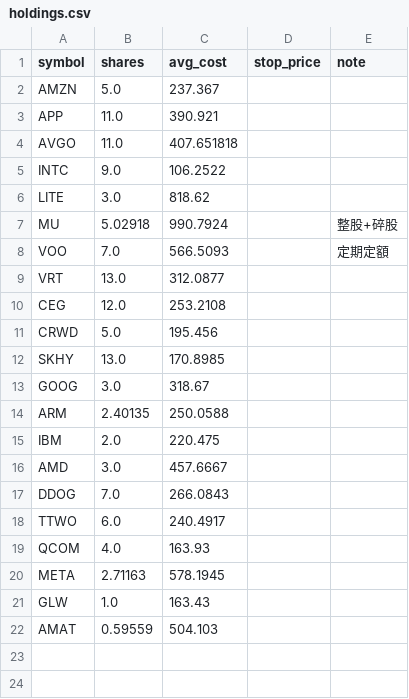
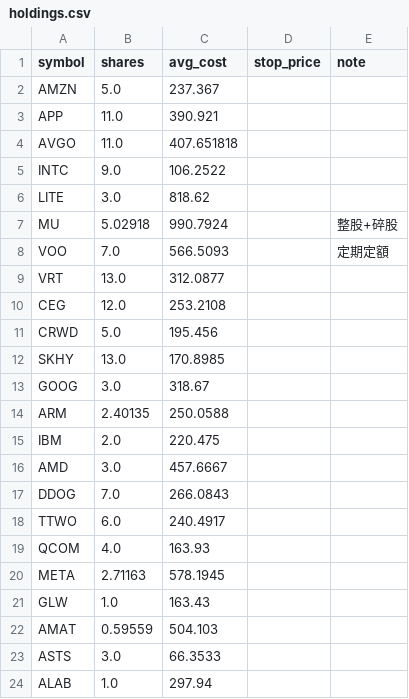
Before and after one commit to ymt1001816-cyber/my-stock-app, a CSV file: holdings.csv, drawn as a sheet; the diff names each change by its address in the sheet, - before the commit and + after, or states it on an @@ line.

Commit message:
更新持股 holdings.csv

```diff
--- a/holdings.csv
+++ b/holdings.csv
+row 23: ASTS | 3.0 | 66.3533
+row 24: ALAB | 1.0 | 297.94
```
